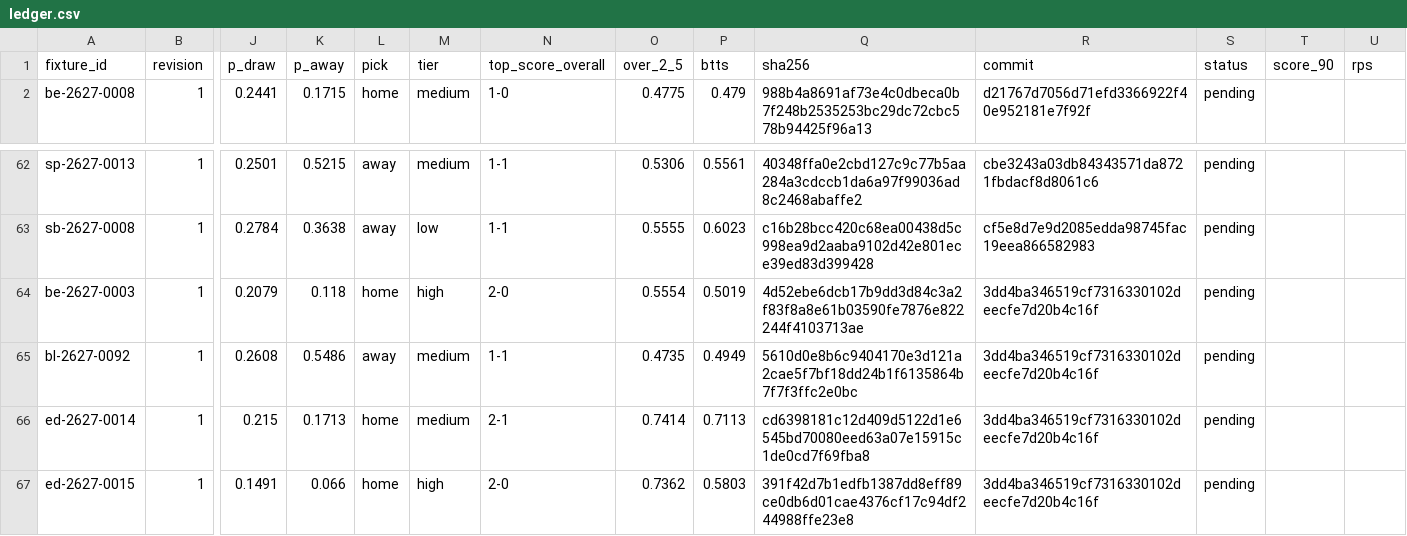
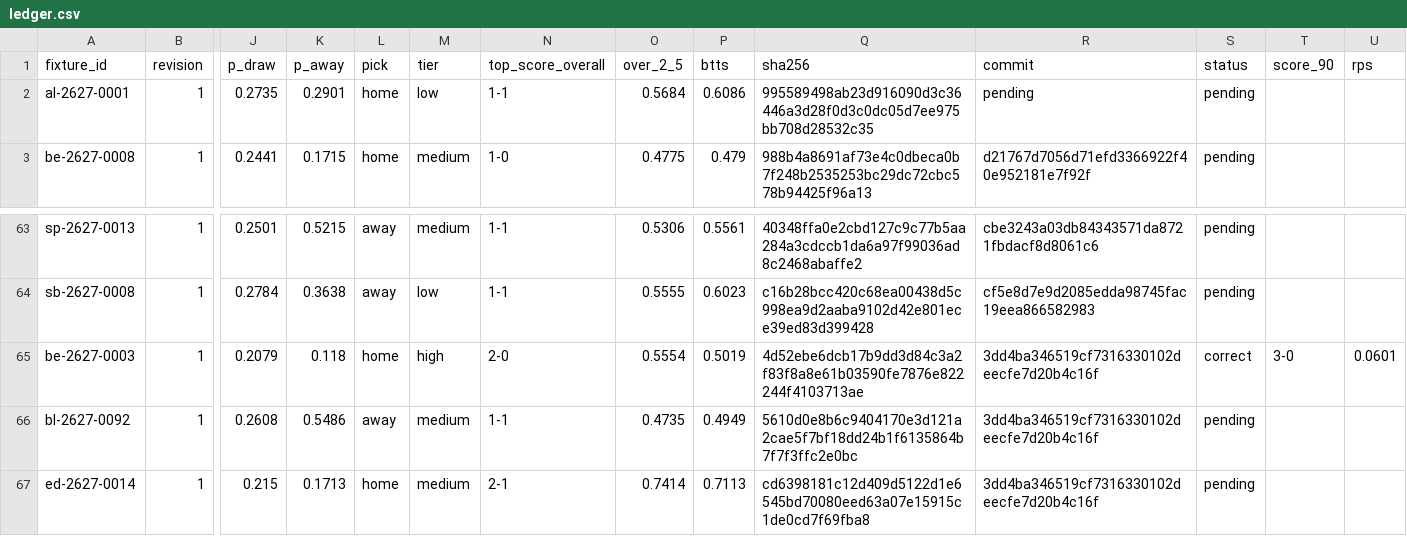
Before and after one commit to thetouchlineatlas-com/ledger, a CSV file: ledger.csv, drawn as a sheet; only a part is shown, gaps mark what is left out; the shorter side is filled out with more unchanged rows; addresses are those after the commit; rows hold the shown columns only; the diff names each change by its address in the sheet, - before the commit and + after, or states it on an @@ line.

Commit message:
Ledger 2026-11-21T19:24:54Z

```diff
--- a/ledger.csv
+++ b/ledger.csv
+row 2: al-2627-0001 | 1 | 0.2735 | 0.2901 | home | low | 1-1 | 0.5684 | 0.6086 | 995589498ab23d916090d3c36446a3d28f0d3c0dc05d7ee975bb708d28532c35 | pending | pending
-S65 (status): pending
+S65 (status): correct
-T65 (score_90): (empty)
+T65 (score_90): 3-0
-U65 (rps): (empty)
+U65 (rps): 0.0601
```
Also changed, not shown: 3 other files.
